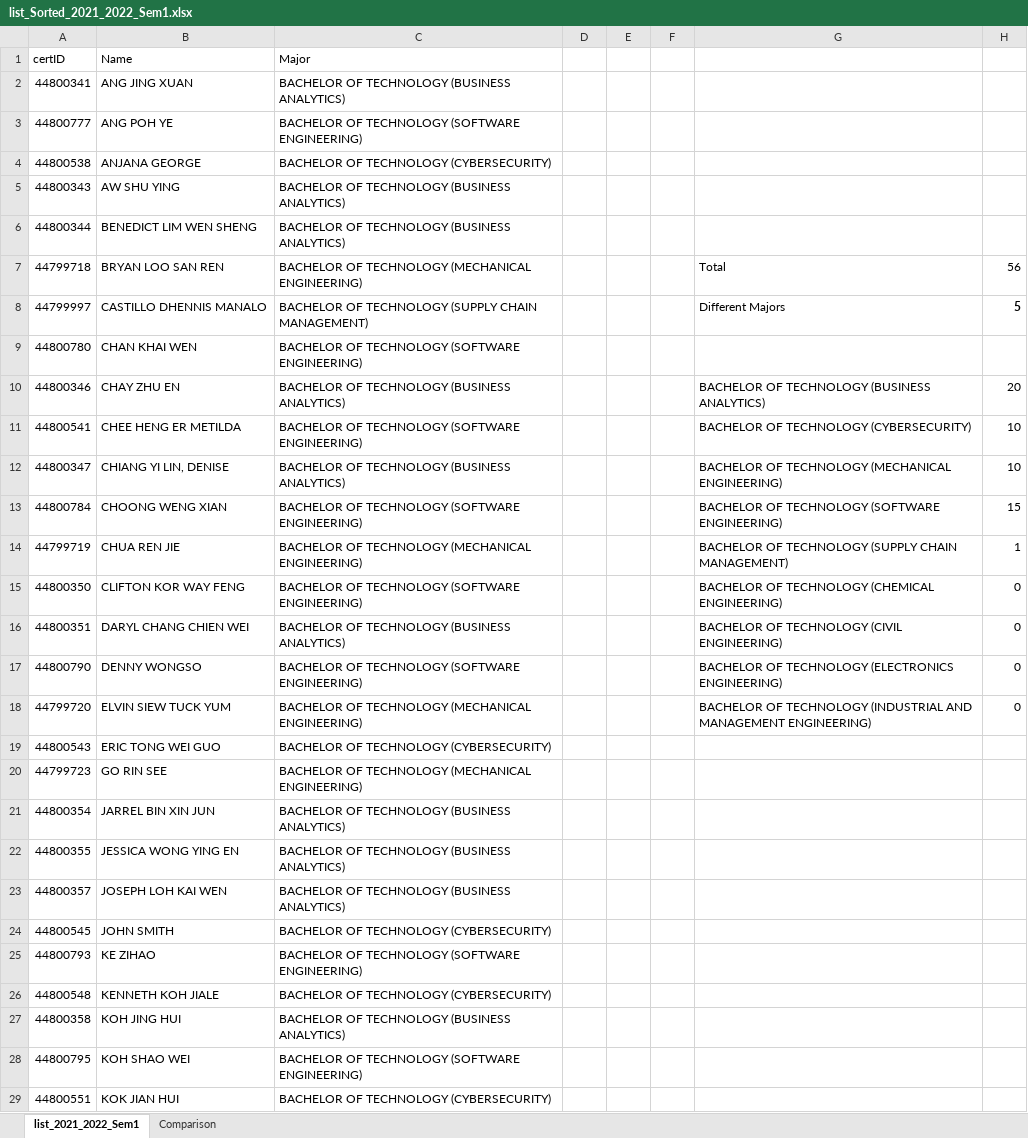
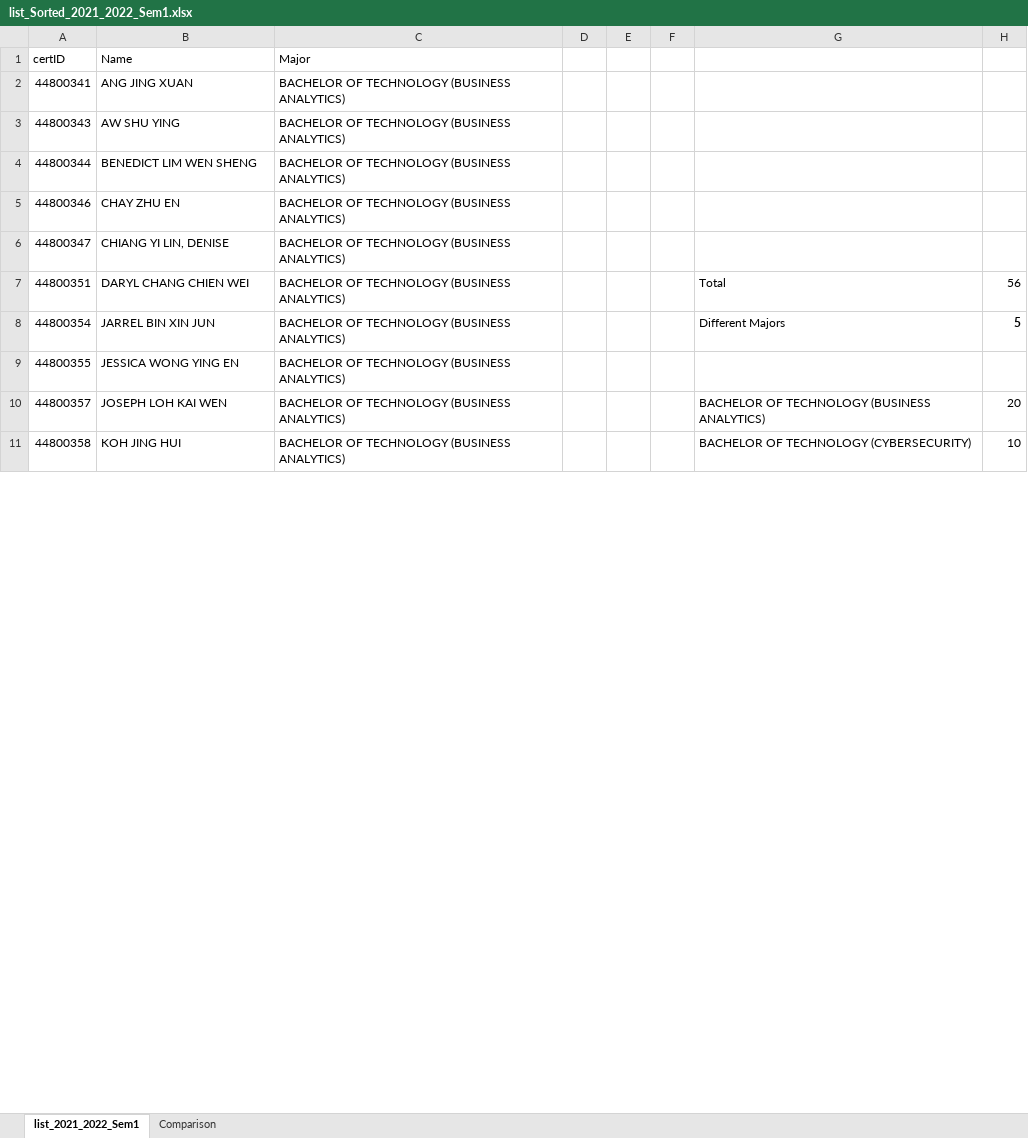
Before and after one commit to keyule/Scale-Deanlist-List, an Excel workbook: 2021_2022_Sem1/list_Sorted_2021_2022_Sem1.xlsx, sheet list_2021_2022_Sem1, drawn as a sheet; only a part is shown; values as stored, in another font and other column widths than the file's, no borders; table styles not drawn; removed rows and columns are numbered as before the commit, all else as after; the diff covers the shown part only; the diff names each change by its address in the sheet, - before the commit and + after, or states it on an @@ line.

Commit message:
changed main sheet

```diff
--- a/2021_2022_Sem1/list_Sorted_2021_2022_Sem1.xlsx (sheet list_2021_2022_Sem1)
+++ b/2021_2022_Sem1/list_Sorted_2021_2022_Sem1.xlsx (sheet list_2021_2022_Sem1)
@@ row 3 moved to row 42: 44800777 @@
@@ row 4 moved to row 22: 44800538 @@
-row 7: 44799718 | BRYAN LOO SAN REN | BACHELOR OF TECHNOLOGY (MECHANICAL ENGINEERING) |  |  |  | Total | 56
-row 8: 44799997 | CASTILLO DHENNIS MANALO | BACHELOR OF TECHNOLOGY (SUPPLY CHAIN MANAGEMENT) |  |  |  | Different Majors | 5
@@ row 9 moved to row 43: 44800780 @@
-G5: BACHELOR OF TECHNOLOGY (BUSINESS ANALYTICS)
+G5: (empty)
-H5: 20
+H5: (empty)
-row 11: 44800541 | CHEE HENG ER METILDA | BACHELOR OF TECHNOLOGY (SOFTWARE ENGINEERING) |  |  |  | BACHELOR OF TECHNOLOGY (CYBERSECURITY) | 10
-G6: BACHELOR OF TECHNOLOGY (MECHANICAL ENGINEERING)
+G6: (empty)
-H6: 10
+H6: (empty)
-row 13: 44800784 | CHOONG WENG XIAN | BACHELOR OF TECHNOLOGY (SOFTWARE ENGINEERING) |  |  |  | BACHELOR OF TECHNOLOGY (SOFTWARE ENGINEERING) | 15
-row 14: 44799719 | CHUA REN JIE | BACHELOR OF TECHNOLOGY (MECHANICAL ENGINEERING) |  |  |  | BACHELOR OF TECHNOLOGY (SUPPLY CHAIN MANAGEMENT) | 1
-row 15: 44800350 | CLIFTON KOR WAY FENG | BACHELOR OF TECHNOLOGY (SOFTWARE ENGINEERING) |  |  |  | BACHELOR OF TECHNOLOGY (CHEMICAL ENGINEERING) | 0
-G7: BACHELOR OF TECHNOLOGY (CIVIL ENGINEERING)
+G7: Total
-H7: 0
+H7: 56
-row 17: 44800790 | DENNY WONGSO | BACHELOR OF TECHNOLOGY (SOFTWARE ENGINEERING) |  |  |  | BACHELOR OF TECHNOLOGY (ELECTRONICS ENGINEERING) | 0
-row 18: 44799720 | ELVIN SIEW TUCK YUM | BACHELOR OF TECHNOLOGY (MECHANICAL ENGINEERING) |  |  |  | BACHELOR OF TECHNOLOGY (INDUSTRIAL AND MANAGEMENT ENGINEERING) | 0
@@ row 19 moved to row 23: 44800543 @@
@@ row 20 moved to row 35: 44799723 @@
-G8: (empty)
+G8: Different Majors
-H8: (empty)
+H8: 5
-G10: (empty)
+G10: BACHELOR OF TECHNOLOGY (BUSINESS ANALYTICS)
-H10: (empty)
+H10: 20
@@ row 25 moved to row 48: 44800793 @@
@@ row 26 moved to row 25: 44800548 @@
-G11: (empty)
+G11: BACHELOR OF TECHNOLOGY (CYBERSECURITY)
-H11: (empty)
+H11: 10
@@ row 28 moved to row 49: 44800795 @@
@@ row 29 moved to row 26: 44800551 @@
```
Also changed, not shown: 8 added rows, 14 moved rows and 14 edited cells elsewhere in this sheet.
